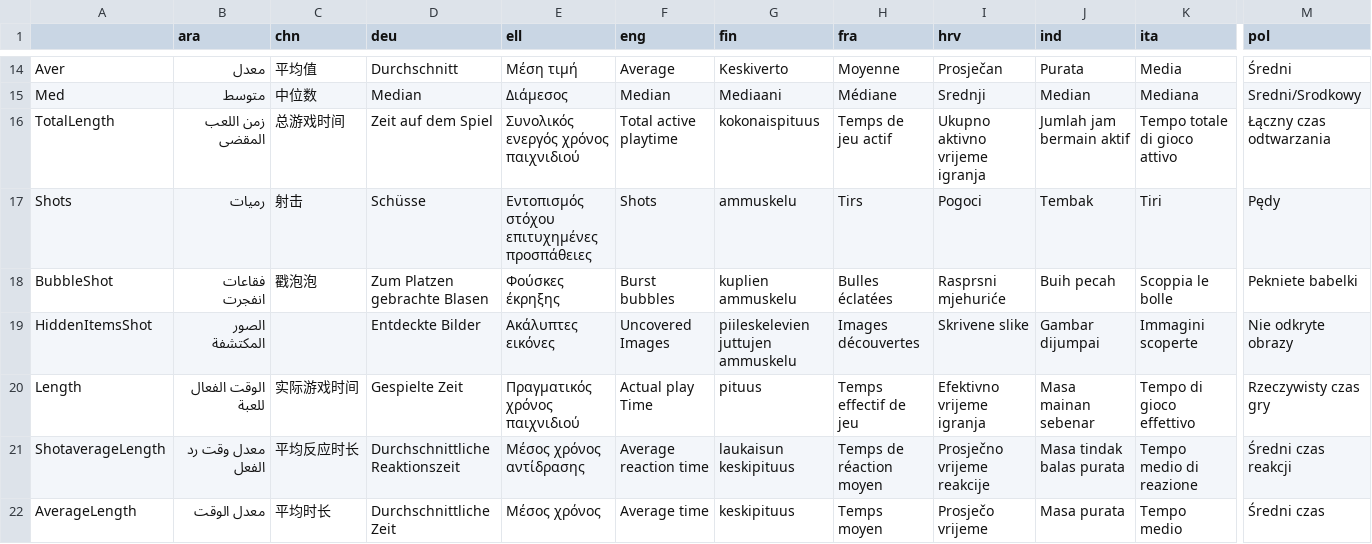
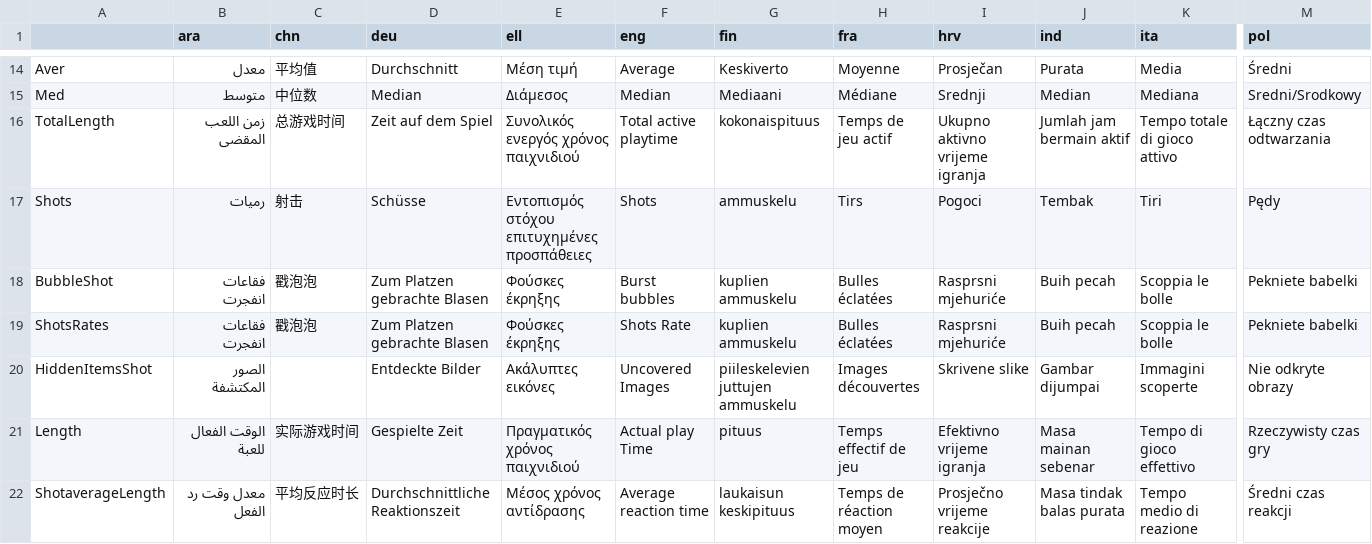
Before and after one commit to Sannaraek/gazeplay-project, a CSV file: gazeplay-data/src/main/resources/data/multilinguism/multilinguism.csv, drawn as a sheet; only a part is shown, gaps mark what is left out; the shorter side is filled out with more unchanged rows; rows hold the shown columns only; the diff names each change by its address in the sheet, - before the commit and + after, or states it on an @@ line.

Commit message:
Added shot ratio to ending of game's statistic

```diff
--- a/gazeplay-data/src/main/resources/data/multilinguism/multilinguism.csv
+++ b/gazeplay-data/src/main/resources/data/multilinguism/multilinguism.csv
+row 19: ShotsRates | فقاعات انفجرت | 戳泡泡 | Zum Platzen gebrachte Blasen | Φούσκες έκρηξης | Shots Rate | kuplien ammuskelu | Bulles éclatées | Rasprsni mjehuriće | Buih pecah | Scoppia le bolle | Pekniete babelki
```
Also changed, not shown: 3 other files.
